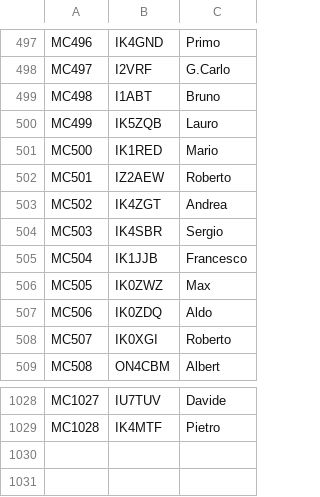
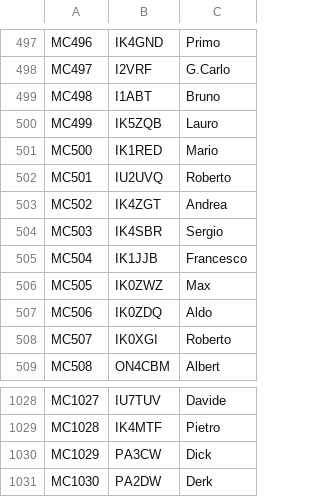
Before and after one commit to bjornekelund/dxlog, a CSV file: mcdqp/List_Members_MC.csv, drawn as a sheet; only a part is shown, gaps mark what is left out.

```diff
--- a/mcdqp/List_Members_MC.csv
+++ b/mcdqp/List_Members_MC.csv
@@ -501,3 +501,3 @@ MC499;IK5ZQB;Lauro
 MC500;IK1RED;Mario
-MC501;IZ2AEW;Roberto
+MC501;IU2UVQ;Roberto
 MC502;IK4ZGT;Andrea
@@ -1029 +1029,3 @@ MC1027;IU7TUV;Davide
 MC1028;IK4MTF;Pietro
+MC1029;PA3CW;Dick
+MC1030;PA2DW;Derk
```
Also changed, not shown: agcw/Mitglieder.csv, fistsspr/fistsmembers.csv, 19 other files.
